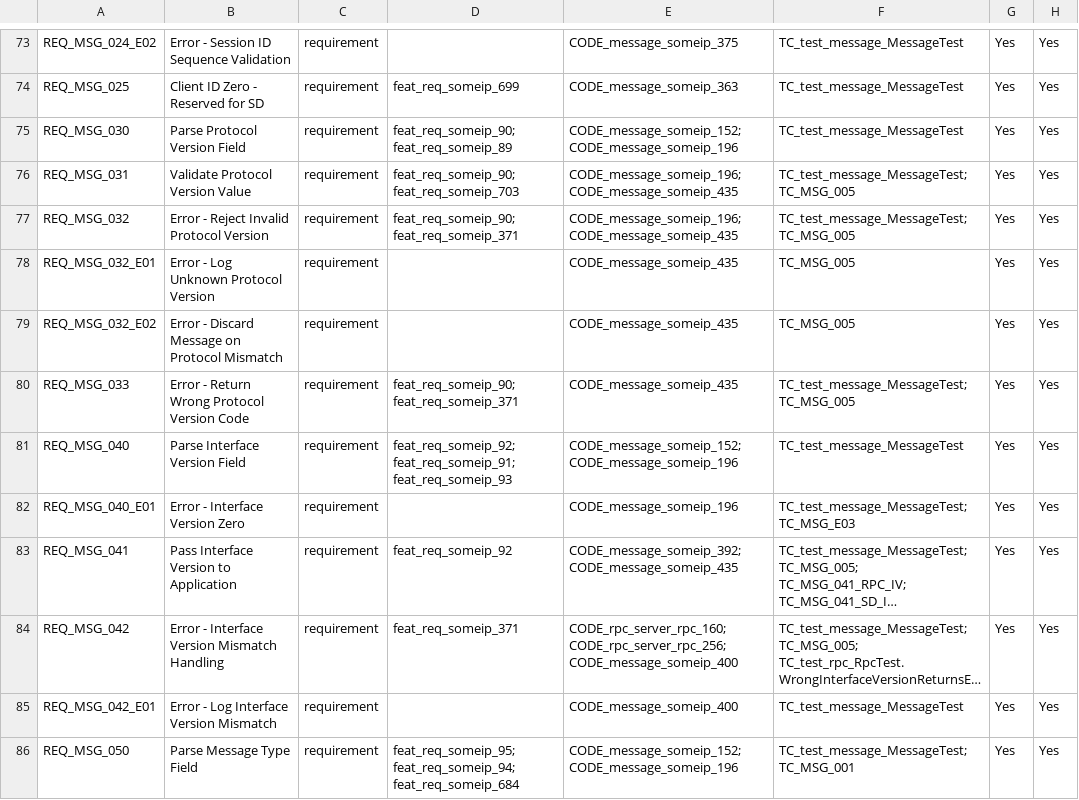
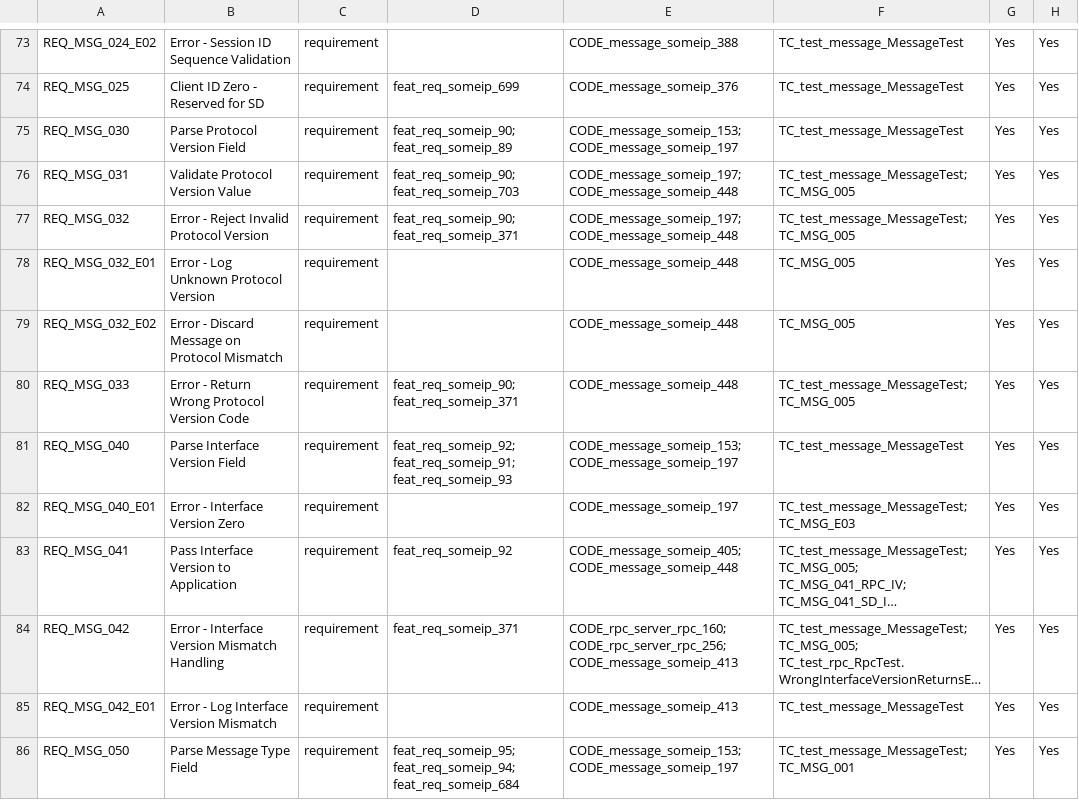
Before and after one commit to vtz/opensomeip, a CSV file: traceability/matrix.csv, drawn as a sheet; only a part is shown, gaps mark what is left out; long unchanged cells end in …; the diff covers the shown part only; the diff names each change by its address in the sheet, - before the commit and + after, or states it on an @@ line.

```diff
--- a/traceability/matrix.csv
+++ b/traceability/matrix.csv
-E73: CODE_message_someip_375
+E73: CODE_message_someip_388
-E74: CODE_message_someip_363
+E74: CODE_message_someip_376
-E75: CODE_message_someip_152; CODE_message_someip_196
+E75: CODE_message_someip_153; CODE_message_someip_197
-E76:E77: CODE_message_someip_196; CODE_message_someip_435
+E76:E77: CODE_message_someip_197; CODE_message_someip_448
-E78:E80: CODE_message_someip_435
+E78:E80: CODE_message_someip_448
-E81: CODE_message_someip_152; CODE_message_someip_196
+E81: CODE_message_someip_153; CODE_message_someip_197
-E82: CODE_message_someip_196
+E82: CODE_message_someip_197
-E83: CODE_message_someip_392; CODE_message_someip_435
+E83: CODE_message_someip_405; CODE_message_someip_448
-E84: CODE_rpc_server_rpc_160; CODE_rpc_server_rpc_256; CODE_message_someip_400
+E84: CODE_rpc_server_rpc_160; CODE_rpc_server_rpc_256; CODE_message_someip_413
-E85: CODE_message_someip_400
+E85: CODE_message_someip_413
-E86: CODE_message_someip_152; CODE_message_someip_196
+E86: CODE_message_someip_153; CODE_message_someip_197
```
Also changed, not shown: 1 added row and 85 edited cells elsewhere in this file, 25 other files.
